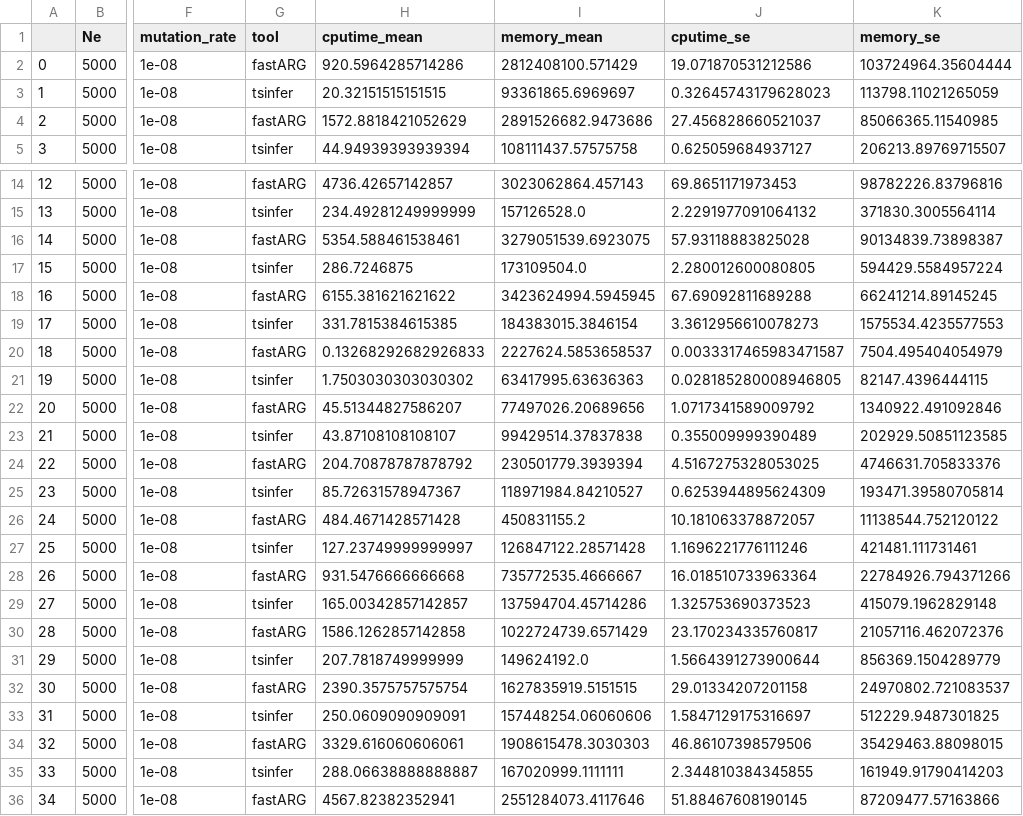
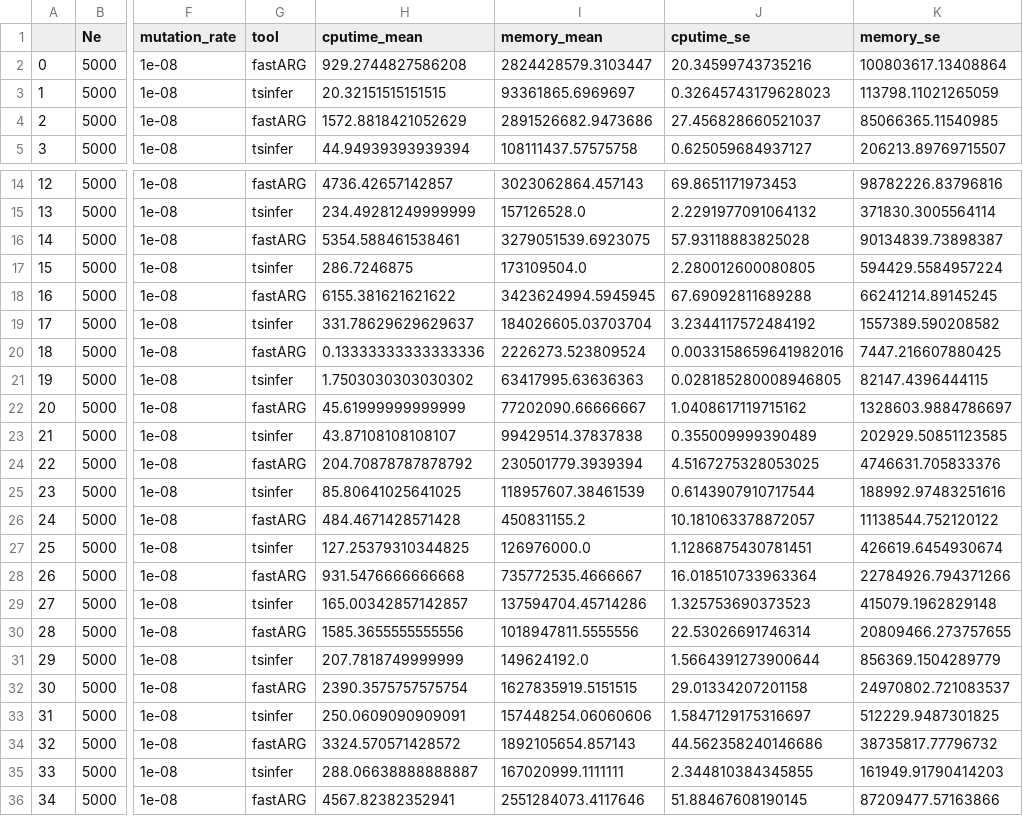
Before and after one commit to mcveanlab/treeseq-inference, a CSV file: data/mem_time_fastarg_tsinfer.csv, drawn as a sheet; only a part is shown, gaps mark what is left out; the diff covers the shown part only; the diff names each change by its address in the sheet, - before the commit and + after, or states it on an @@ line.

Commit message:
New intermedia data files

```diff
--- a/data/mem_time_fastarg_tsinfer.csv
+++ b/data/mem_time_fastarg_tsinfer.csv
-H2 (cputime_mean): 920.5964285714286
+H2 (cputime_mean): 929.2744827586208
-I2 (memory_mean): 2812408100.571429
+I2 (memory_mean): 2824428579.3103447
-J2 (cputime_se): 19.071870531212586
+J2 (cputime_se): 20.34599743735216
-K2 (memory_se): 103724964.35604444
+K2 (memory_se): 100803617.13408864
-H19 (cputime_mean): 331.7815384615385
+H19 (cputime_mean): 331.78629629629637
-I19 (memory_mean): 184383015.3846154
+I19 (memory_mean): 184026605.03703704
-J19 (cputime_se): 3.3612956610078273
+J19 (cputime_se): 3.2344117572484192
-K19 (memory_se): 1575534.4235577553
+K19 (memory_se): 1557389.590208582
-H20 (cputime_mean): 0.13268292682926833
+H20 (cputime_mean): 0.13333333333333336
-I20 (memory_mean): 2227624.5853658537
+I20 (memory_mean): 2226273.523809524
-J20 (cputime_se): 0.0033317465983471587
+J20 (cputime_se): 0.0033158659641982016
-K20 (memory_se): 7504.495404054979
+K20 (memory_se): 7447.216607880425
-H22 (cputime_mean): 45.51344827586207
+H22 (cputime_mean): 45.61999999999999
-I22 (memory_mean): 77497026.20689656
+I22 (memory_mean): 77202090.66666667
-J22 (cputime_se): 1.0717341589009792
+J22 (cputime_se): 1.0408617119715162
-K22 (memory_se): 1340922.491092846
+K22 (memory_se): 1328603.9884786697
-H25 (cputime_mean): 85.72631578947367
+H25 (cputime_mean): 85.80641025641025
-I25 (memory_mean): 118971984.84210527
+I25 (memory_mean): 118957607.38461539
-J25 (cputime_se): 0.6253944895624309
+J25 (cputime_se): 0.6143907910717544
-K25 (memory_se): 193471.39580705814
+K25 (memory_se): 188992.97483251616
-H27 (cputime_mean): 127.23749999999997
+H27 (cputime_mean): 127.25379310344825
-I27 (memory_mean): 126847122.28571428
+I27 (memory_mean): 126976000.0
-J27 (cputime_se): 1.1696221776111246
+J27 (cputime_se): 1.1286875430781451
-K27 (memory_se): 421481.111731461
+K27 (memory_se): 426619.6454930674
-H30 (cputime_mean): 1586.1262857142858
+H30 (cputime_mean): 1585.3655555555556
-I30 (memory_mean): 1022724739.6571429
+I30 (memory_mean): 1018947811.5555556
-J30 (cputime_se): 23.170234335760817
+J30 (cputime_se): 22.53026691746314
-K30 (memory_se): 21057116.462072376
+K30 (memory_se): 20809466.273757655
-H34 (cputime_mean): 3329.616060606061
+H34 (cputime_mean): 3324.570571428572
-I34 (memory_mean): 1908615478.3030303
+I34 (memory_mean): 1892105654.857143
-J34 (cputime_se): 46.86107398579506
+J34 (cputime_se): 44.562358240146686
-K34 (memory_se): 35429463.88098015
+K34 (memory_se): 38735817.77796732
```
Also changed, not shown: 28 edited cells elsewhere in this file, data/metric_all_tools.csv, data/metric_all_tools_accuracy_demography.csv, 2 other files.
